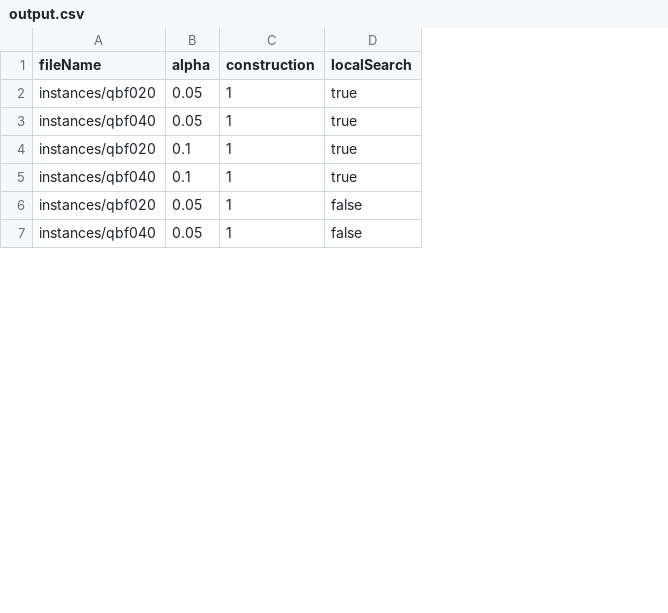
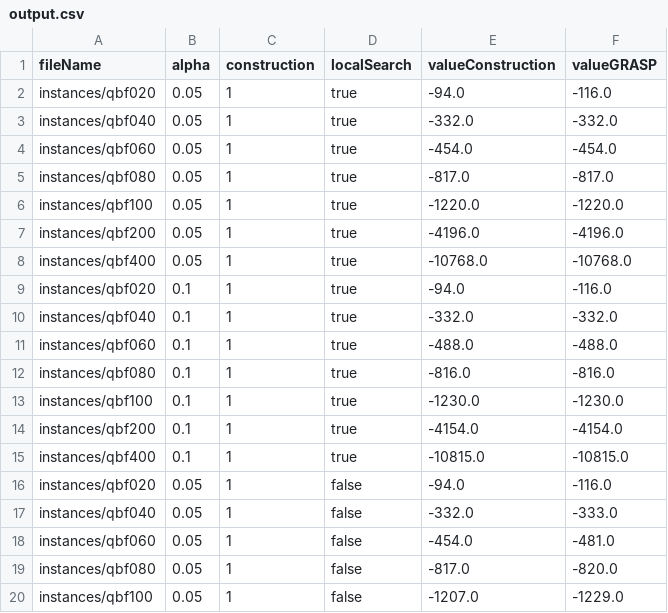
Before and after one commit to jonatastbelotti/grasp_max-qbfpt, a CSV file: GRASP-MAX_QBFPT/output/output.csv, drawn as a sheet; only a part is shown; the diff covers the shown part only; the diff names each change by its address in the sheet, - before the commit and + after, or states it on an @@ line.

Commit message:
Adição de resultados

```diff
--- a/GRASP-MAX_QBFPT/output/output.csv
+++ b/GRASP-MAX_QBFPT/output/output.csv
+column E (valueConstruction), rows 2-3: -94.0 | -332.0; rows 9-10: -94.0 | -332.0; rows 16-17: -94.0 | -332.0
+column F (valueGRASP), rows 2-3: -116.0 | -332.0; rows 9-10: -116.0 | -332.0; rows 16-17: -116.0 | -333.0
+row 4: instances/qbf060 | 0.05 | 1 | true | -454.0 | -454.0
+row 5: instances/qbf080 | 0.05 | 1 | true | -817.0 | -817.0
+row 6: instances/qbf100 | 0.05 | 1 | true | -1220.0 | -1220.0
+row 7: instances/qbf200 | 0.05 | 1 | true | -4196.0 | -4196.0
+row 8: instances/qbf400 | 0.05 | 1 | true | -10768.0 | -10768.0
+row 11: instances/qbf060 | 0.1 | 1 | true | -488.0 | -488.0
+row 12: instances/qbf080 | 0.1 | 1 | true | -816.0 | -816.0
+row 13: instances/qbf100 | 0.1 | 1 | true | -1230.0 | -1230.0
+row 14: instances/qbf200 | 0.1 | 1 | true | -4154.0 | -4154.0
+row 15: instances/qbf400 | 0.1 | 1 | true | -10815.0 | -10815.0
+row 18: instances/qbf060 | 0.05 | 1 | false | -454.0 | -481.0
+row 19: instances/qbf080 | 0.05 | 1 | false | -817.0 | -820.0
+row 20: instances/qbf100 | 0.05 | 1 | false | -1207.0 | -1229.0
```
Also changed, not shown: 12 added rows elsewhere in this file.
